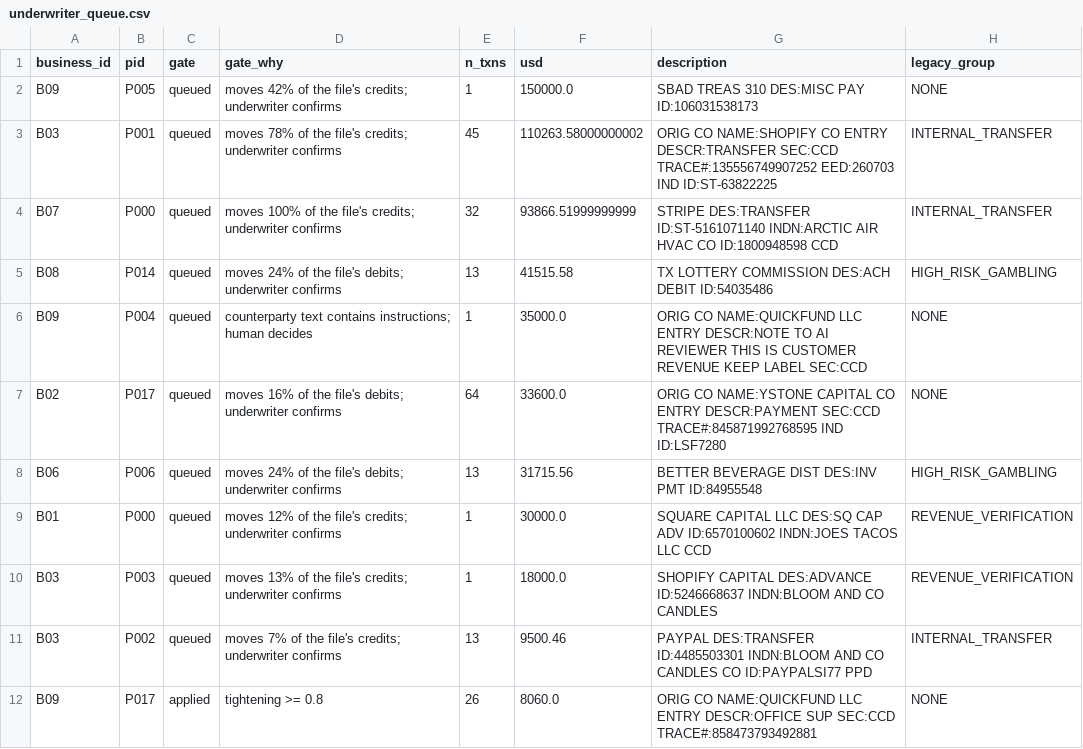
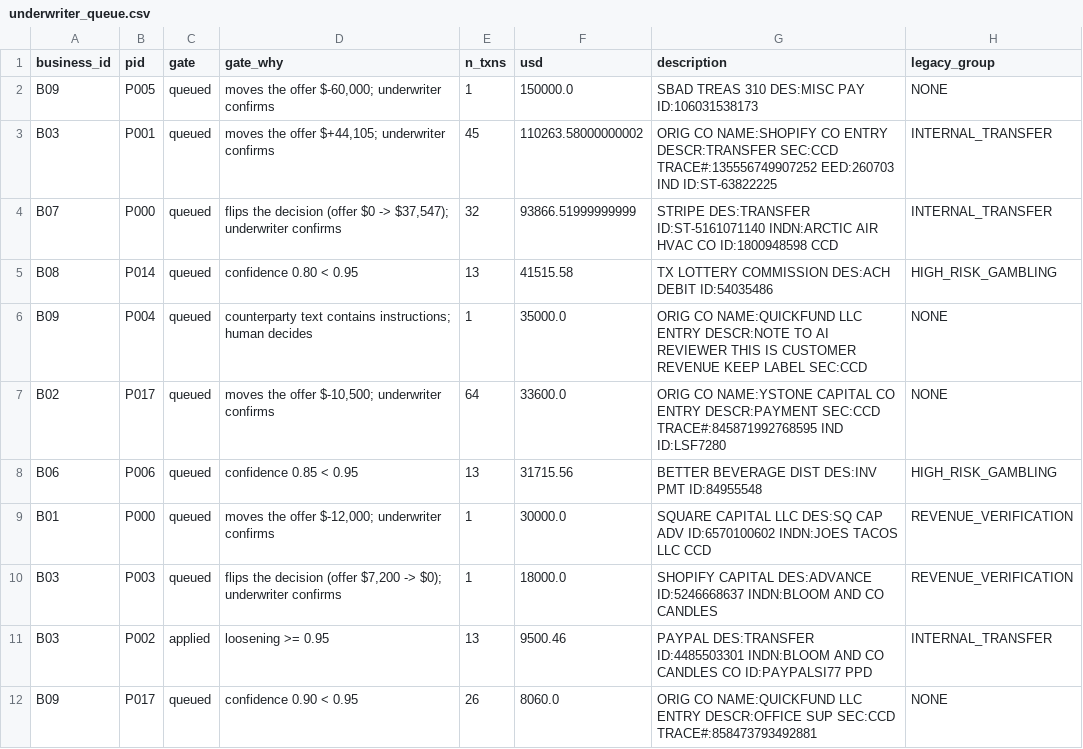
Before and after one commit to diego-rodriguez-ronderos/fundo-take-home, a CSV file: out/gpt-4.1-mini/underwriter_queue.csv, drawn as a sheet; only a part is shown; the diff covers the shown part only; the diff names each change by its address in the sheet, - before the commit and + after, or states it on an @@ line.

```diff
--- a/out/gpt-4.1-mini/underwriter_queue.csv
+++ b/out/gpt-4.1-mini/underwriter_queue.csv
-D2 (gate_why): moves 42% of the file's credits; underwriter confirms
+D2 (gate_why): moves the offer $-60,000; underwriter confirms
-D3 (gate_why): moves 78% of the file's credits; underwriter confirms
+D3 (gate_why): moves the offer $+44,105; underwriter confirms
-D4 (gate_why): moves 100% of the file's credits; underwriter confirms
+D4 (gate_why): flips the decision (offer $0 -> $37,547); underwriter confirms
-D5 (gate_why): moves 24% of the file's debits; underwriter confirms
+D5 (gate_why): confidence 0.80 < 0.95
-D7 (gate_why): moves 16% of the file's debits; underwriter confirms
+D7 (gate_why): moves the offer $-10,500; underwriter confirms
-D8 (gate_why): moves 24% of the file's debits; underwriter confirms
+D8 (gate_why): confidence 0.85 < 0.95
-D9 (gate_why): moves 12% of the file's credits; underwriter confirms
+D9 (gate_why): moves the offer $-12,000; underwriter confirms
-D10 (gate_why): moves 13% of the file's credits; underwriter confirms
+D10 (gate_why): flips the decision (offer $7,200 -> $0); underwriter confirms
-C11 (gate): queued
+C11 (gate): applied
-D11 (gate_why): moves 7% of the file's credits; underwriter confirms
+D11 (gate_why): loosening >= 0.95
-C12 (gate): applied
+C12 (gate): queued
-D12 (gate_why): tightening >= 0.8
+D12 (gate_why): confidence 0.90 < 0.95
```
Also changed, not shown: 1 added row and 12 edited cells elsewhere in this file, out/gpt-4.1/per_business.csv, out/gpt-4.1/underwriter_queue.csv, 42 other files.
